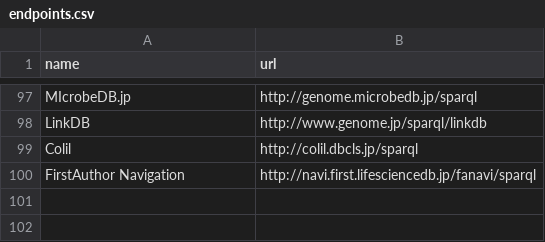
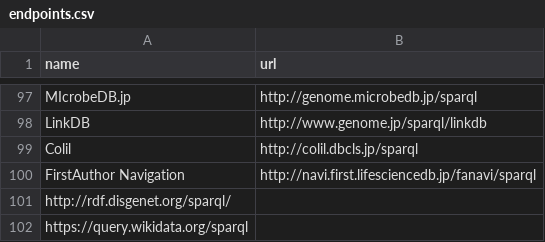
Before and after one commit to dbcls/umakadata, a CSV file: web/db/seeds_data/endpoints.csv, drawn as a sheet; only a part is shown, gaps mark what is left out.

Commit message:
add new endpoints

```diff
--- a/web/db/seeds_data/endpoints.csv
+++ b/web/db/seeds_data/endpoints.csv
@@ -100 +100,3 @@ Colil,http://colil.dbcls.jp/sparql
 FirstAuthor Navigation,http://navi.first.lifesciencedb.jp/fanavi/sparql
+http://rdf.disgenet.org/sparql/
+https://query.wikidata.org/sparql
```
